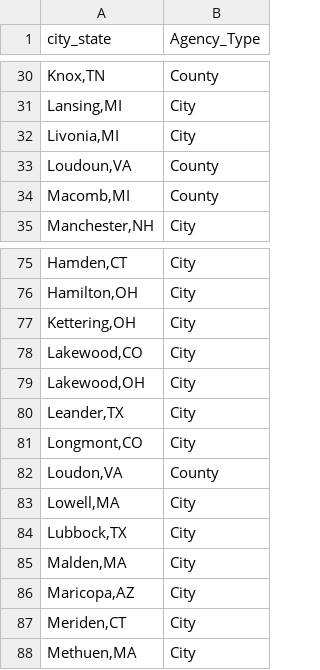
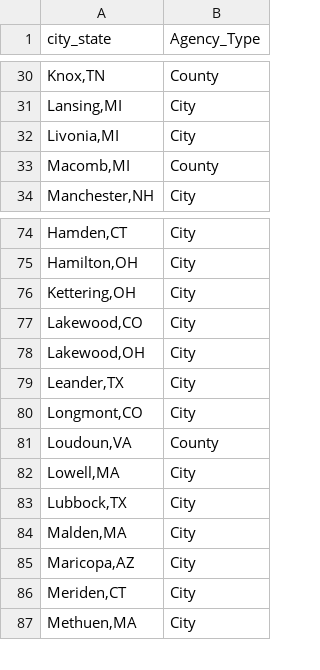
Before and after one commit to AH-Datalytics/rtci, a CSV file: scripts/auditing/agencies_removed_from_sample.csv, drawn as a sheet; only a part is shown, gaps mark what is left out.

```diff
--- a/scripts/auditing/agencies_removed_from_sample.csv
+++ b/scripts/auditing/agencies_removed_from_sample.csv
@@ -32,3 +32,2 @@
 "Livonia,MI","City"
-"Loudoun,VA","County"
 "Macomb,MI","County"
@@ -81,3 +80,3 @@
 "Longmont,CO","City"
-"Loudon,VA","County"
+"Loudoun,VA","County"
 "Lowell,MA","City"
```
Also changed, not shown: scripts/auditing/archive/agencies_removed_from_sample_feb_25.csv, scripts/auditing/archive/missing_current_feb_25.csv, 4 other files.
